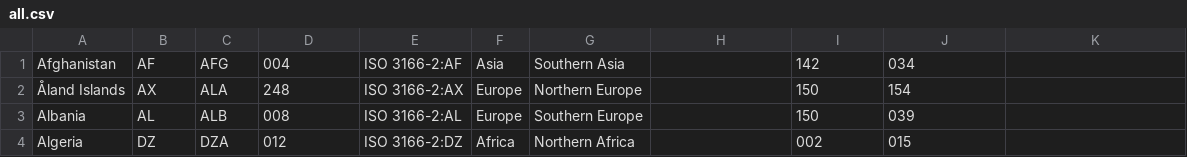
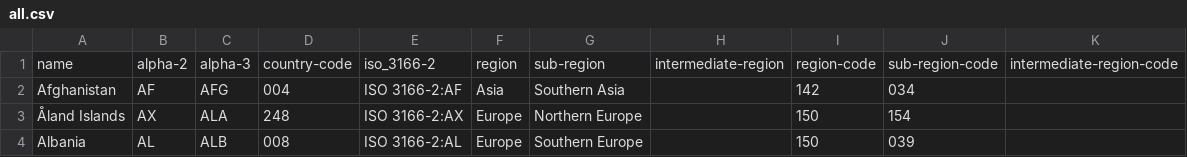
Before and after one commit to 6285anwar/airports, a CSV file: all.csv, drawn as a sheet; only a part is shown; the shorter side is filled out with more unchanged rows.

Commit message:
Update all.csv

```diff
--- a/all.csv
+++ b/all.csv
@@ -1 +1,2 @@
+name,alpha-2,alpha-3,country-code,iso_3166-2,region,sub-region,intermediate-region,region-code,sub-region-code,intermediate-region-code
 Afghanistan,AF,AFG,004,ISO 3166-2:AF,Asia,Southern Asia,"",142,034,""
```
